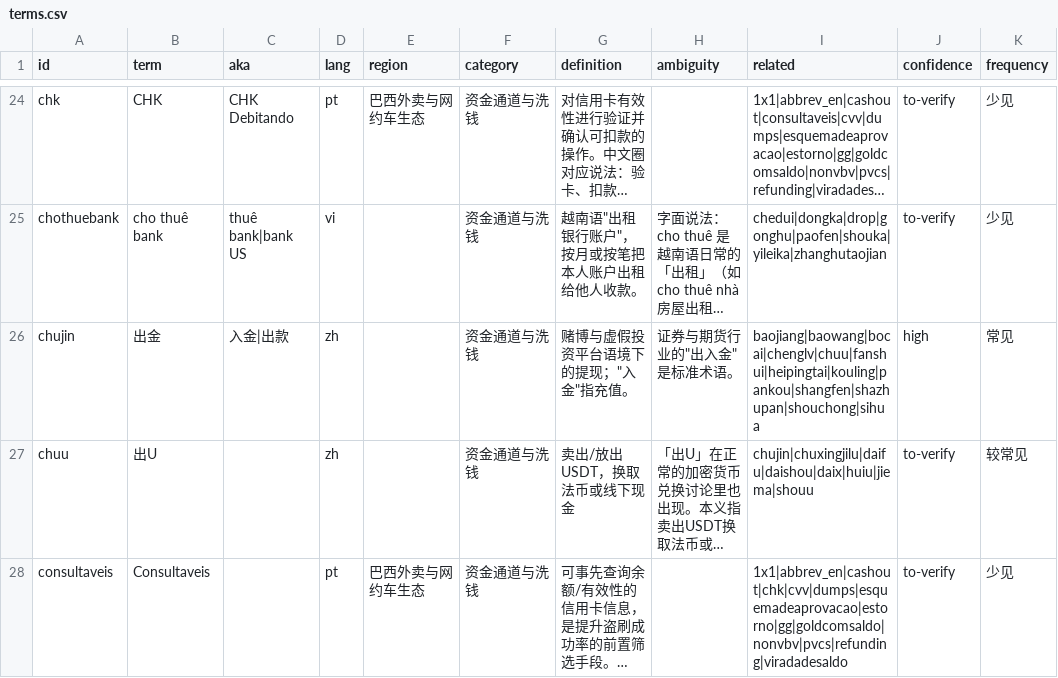
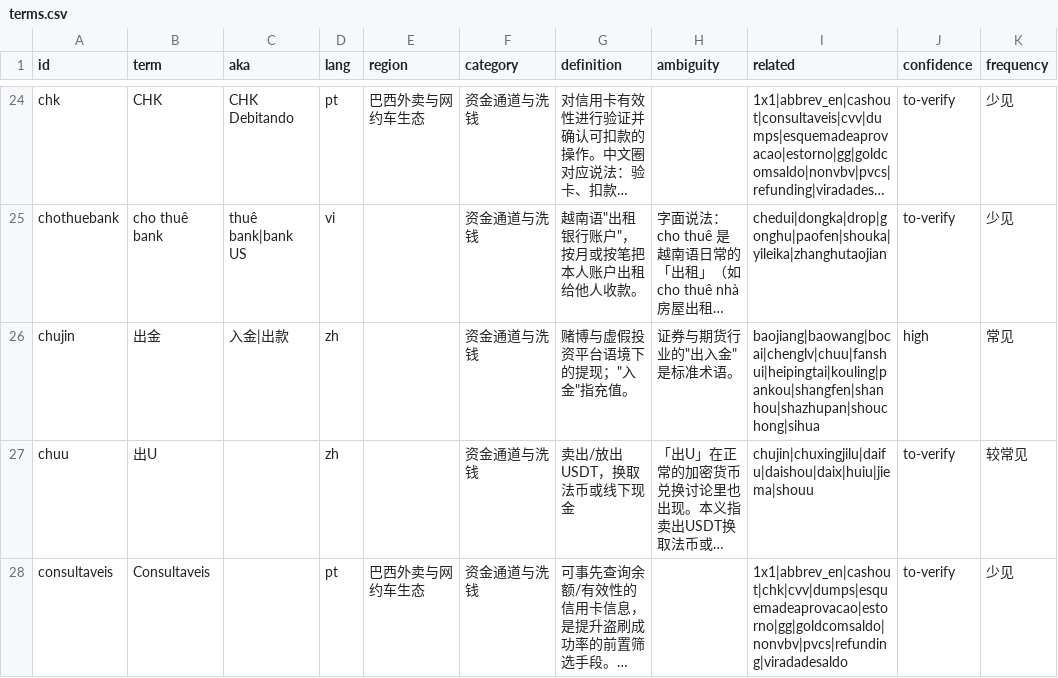
Before and after one commit to jshdcn/underground-slang-lexicon, a CSV file: dict/terms.csv, drawn as a sheet; only a part is shown, gaps mark what is left out; long unchanged cells end in …; the diff covers the shown part only; the diff names each change by its address in the sheet, - before the commit and + after, or states it on an @@ line.

```diff
--- a/dict/terms.csv
+++ b/dict/terms.csv
-I26 (related): baojiang|baowang|bocai|chenglv|chuu|fanshui|heipingtai|kouling|pankou|shangfen|shazhupan|shouchong|sihua
+I26 (related): baojiang|baowang|bocai|chenglv|chuu|fanshui|heipingtai|kouling|pankou|shangfen|shanhou|shazhupan|shouchong|sihua
```
Also changed, not shown: 2 added rows and 6 edited cells elsewhere in this file, 10 other files.
